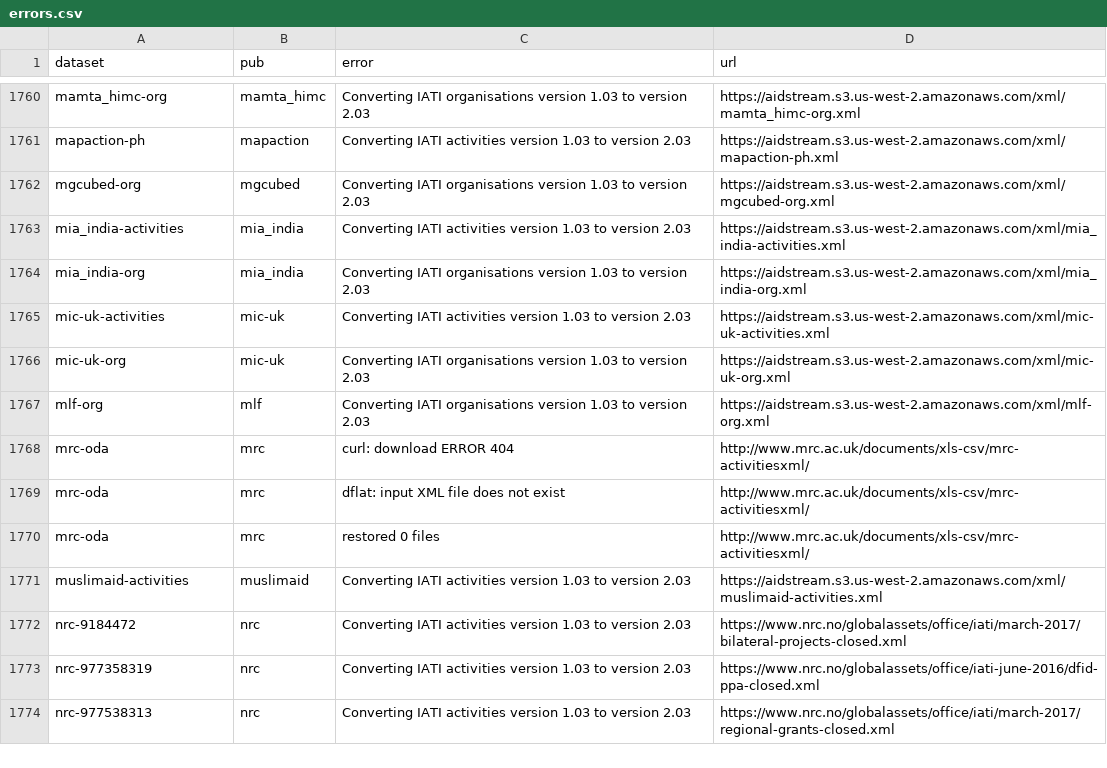
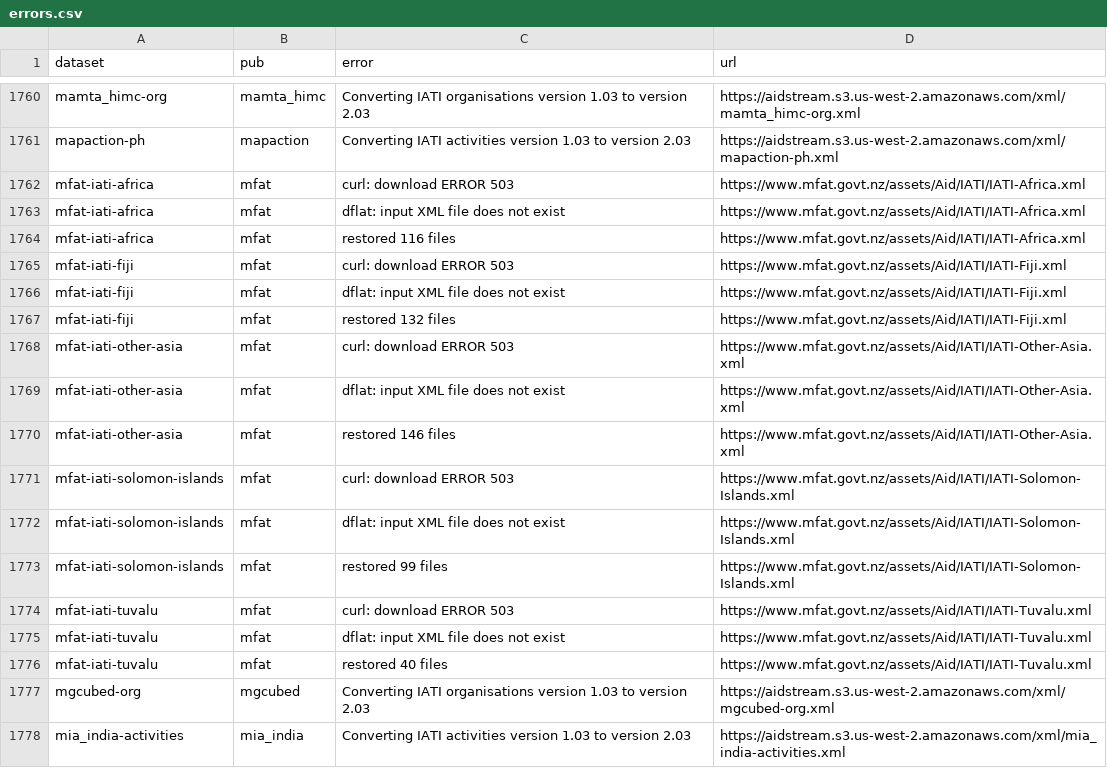
Before and after one commit to notshi/cleanerr, a CSV file: errors.csv, drawn as a sheet; only a part is shown, gaps mark what is left out; the shorter side is filled out with more unchanged rows; the diff names each change by its address in the sheet, - before the commit and + after, or states it on an @@ line.

```diff
--- a/errors.csv
+++ b/errors.csv
+row 1762: mfat-iati-africa | mfat | curl: download ERROR 503 | https://www.mfat.govt.nz/assets/Aid/IATI/IATI-Africa.xml
+row 1763: mfat-iati-africa | mfat | dflat: input XML file does not exist | https://www.mfat.govt.nz/assets/Aid/IATI/IATI-Africa.xml
+row 1764: mfat-iati-africa | mfat | restored 116 files | https://www.mfat.govt.nz/assets/Aid/IATI/IATI-Africa.xml
+row 1765: mfat-iati-fiji | mfat | curl: download ERROR 503 | https://www.mfat.govt.nz/assets/Aid/IATI/IATI-Fiji.xml
+row 1766: mfat-iati-fiji | mfat | dflat: input XML file does not exist | https://www.mfat.govt.nz/assets/Aid/IATI/IATI-Fiji.xml
+row 1767: mfat-iati-fiji | mfat | restored 132 files | https://www.mfat.govt.nz/assets/Aid/IATI/IATI-Fiji.xml
+row 1768: mfat-iati-other-asia | mfat | curl: download ERROR 503 | https://www.mfat.govt.nz/assets/Aid/IATI/IATI-Other-Asia.xml
+row 1769: mfat-iati-other-asia | mfat | dflat: input XML file does not exist | https://www.mfat.govt.nz/assets/Aid/IATI/IATI-Other-Asia.xml
+row 1770: mfat-iati-other-asia | mfat | restored 146 files | https://www.mfat.govt.nz/assets/Aid/IATI/IATI-Other-Asia.xml
+row 1771: mfat-iati-solomon-islands | mfat | curl: download ERROR 503 | https://www.mfat.govt.nz/assets/Aid/IATI/IATI-Solomon-Islands.xml
+row 1772: mfat-iati-solomon-islands | mfat | dflat: input XML file does not exist | https://www.mfat.govt.nz/assets/Aid/IATI/IATI-Solomon-Islands.xml
+row 1773: mfat-iati-solomon-islands | mfat | restored 99 files | https://www.mfat.govt.nz/assets/Aid/IATI/IATI-Solomon-Islands.xml
+row 1774: mfat-iati-tuvalu | mfat | curl: download ERROR 503 | https://www.mfat.govt.nz/assets/Aid/IATI/IATI-Tuvalu.xml
+row 1775: mfat-iati-tuvalu | mfat | dflat: input XML file does not exist | https://www.mfat.govt.nz/assets/Aid/IATI/IATI-Tuvalu.xml
+row 1776: mfat-iati-tuvalu | mfat | restored 40 files | https://www.mfat.govt.nz/assets/Aid/IATI/IATI-Tuvalu.xml
```
Also changed, not shown: counts.csv, 5 other files.
